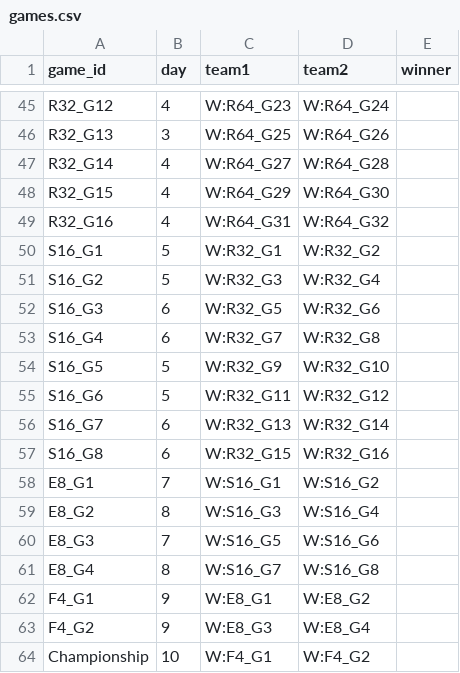
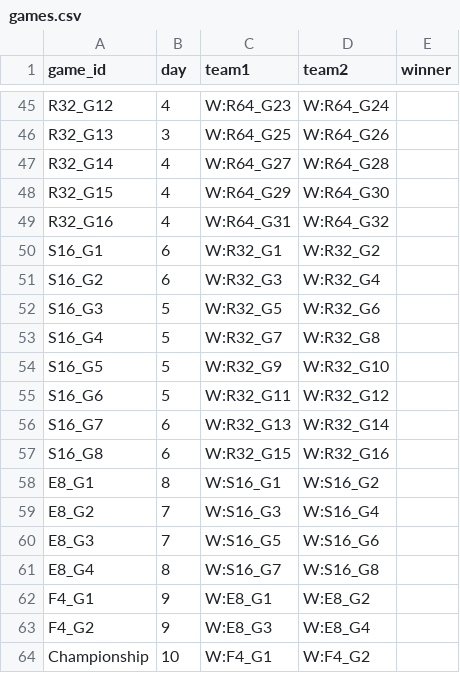
Before and after one commit to swagner7/madness_survivor, a CSV file: data/games.csv, drawn as a sheet; only a part is shown, gaps mark what is left out.

Commit message:
game days fix

```diff
--- a/data/games.csv
+++ b/data/games.csv
@@ -49,6 +49,6 @@ R32_G15,4,W:R64_G29,W:R64_G30,,
 R32_G16,4,W:R64_G31,W:R64_G32,,
-S16_G1,5,W:R32_G1,W:R32_G2,,
-S16_G2,5,W:R32_G3,W:R32_G4,,
-S16_G3,6,W:R32_G5,W:R32_G6,,
-S16_G4,6,W:R32_G7,W:R32_G8,,
+S16_G1,6,W:R32_G1,W:R32_G2,,
+S16_G2,6,W:R32_G3,W:R32_G4,,
+S16_G3,5,W:R32_G5,W:R32_G6,,
+S16_G4,5,W:R32_G7,W:R32_G8,,
 S16_G5,5,W:R32_G9,W:R32_G10,,
@@ -57,4 +57,4 @@ S16_G7,6,W:R32_G13,W:R32_G14,,
 S16_G8,6,W:R32_G15,W:R32_G16,,
-E8_G1,7,W:S16_G1,W:S16_G2,,
-E8_G2,8,W:S16_G3,W:S16_G4,,
+E8_G1,8,W:S16_G1,W:S16_G2,,
+E8_G2,7,W:S16_G3,W:S16_G4,,
 E8_G3,7,W:S16_G5,W:S16_G6,,
```
